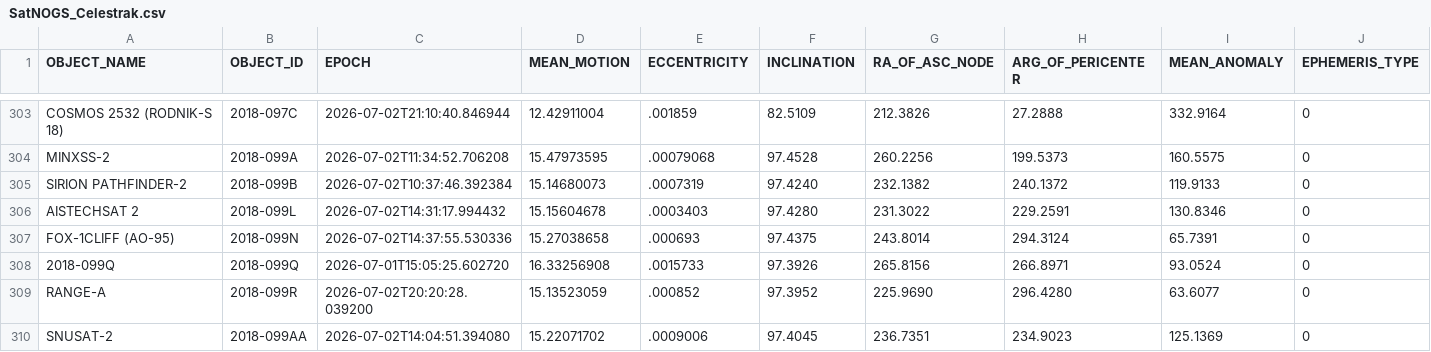
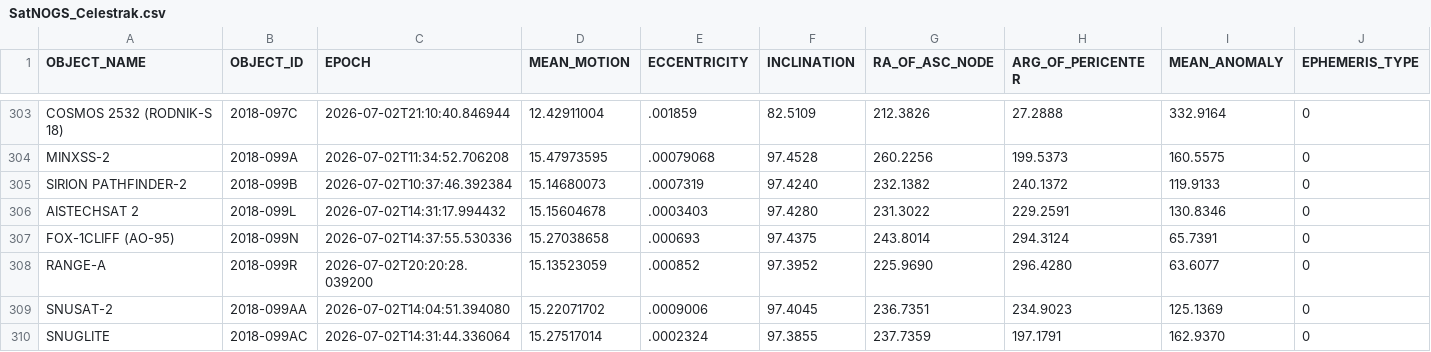
Before and after one commit to 20250721/tle.for.look4sat, a CSV file: data/SatNOGS_Celestrak.csv, drawn as a sheet; only a part is shown, gaps mark what is left out; the shorter side is filled out with more unchanged rows; rows hold the shown columns only; the diff names each change by its address in the sheet, - before the commit and + after, or states it on an @@ line.

```diff
--- a/data/SatNOGS_Celestrak.csv
+++ b/data/SatNOGS_Celestrak.csv
-row 308: 2018-099Q | 2018-099Q | 2026-07-01T15:05:25.602720 | 16.33256908 | .0015733 | 97.3926 | 265.8156 | 266.8971 | 93.0524 | 0
```
Also changed, not shown: data/New.csv, 5 other files.
